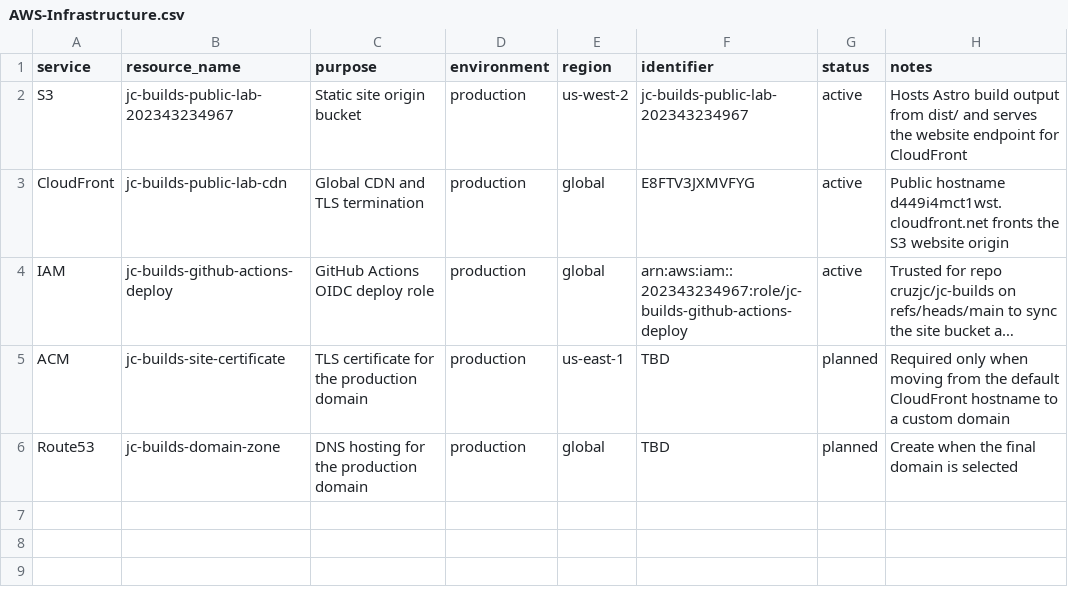
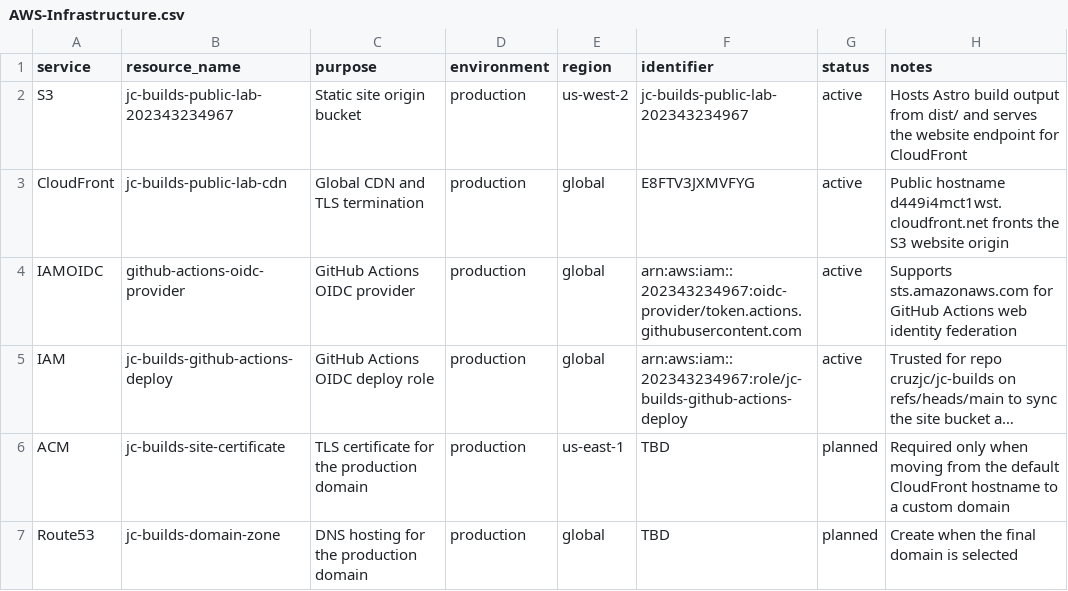
Before and after one commit to cruzjc/jc-builds, a CSV file: AWS-Infrastructure.csv, drawn as a sheet; long unchanged cells end in …; the diff names each change by its address in the sheet, - before the commit and + after, or states it on an @@ line.

Commit message:
fix: enable github oidc deploys

```diff
--- a/AWS-Infrastructure.csv
+++ b/AWS-Infrastructure.csv
+row 4: IAMOIDC | github-actions-oidc-provider | GitHub Actions OIDC provider | production | global | arn:aws:iam::202343234967:oidc-provider/token.actions.githubusercontent.com | active | Supports sts.amazonaws.com for GitHub Actions web identity federation
```
Also changed, not shown: 1 other file.
